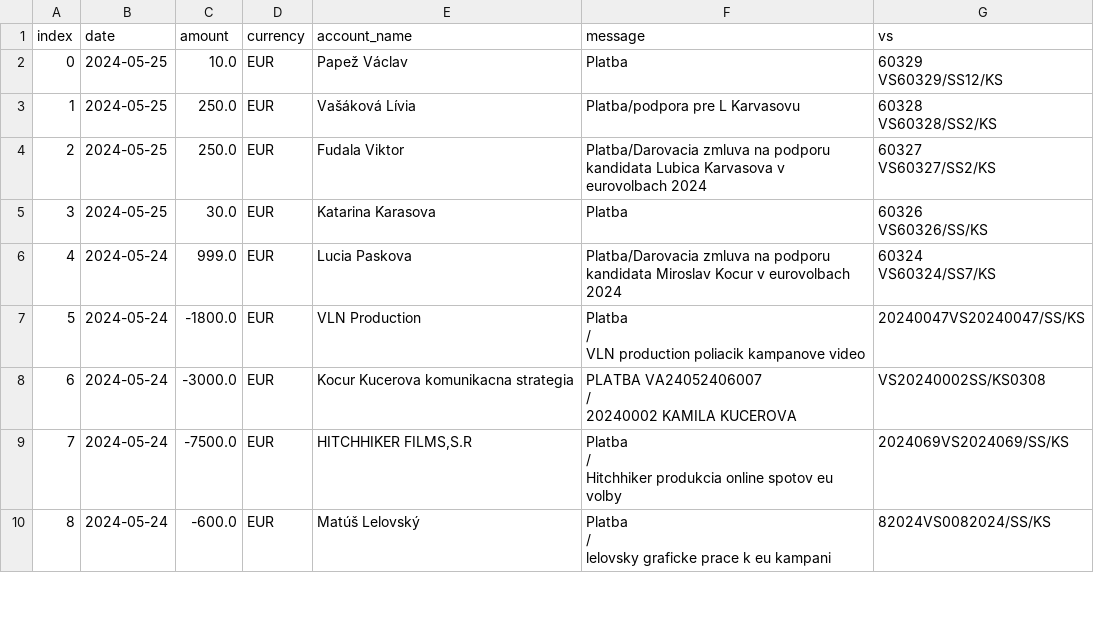
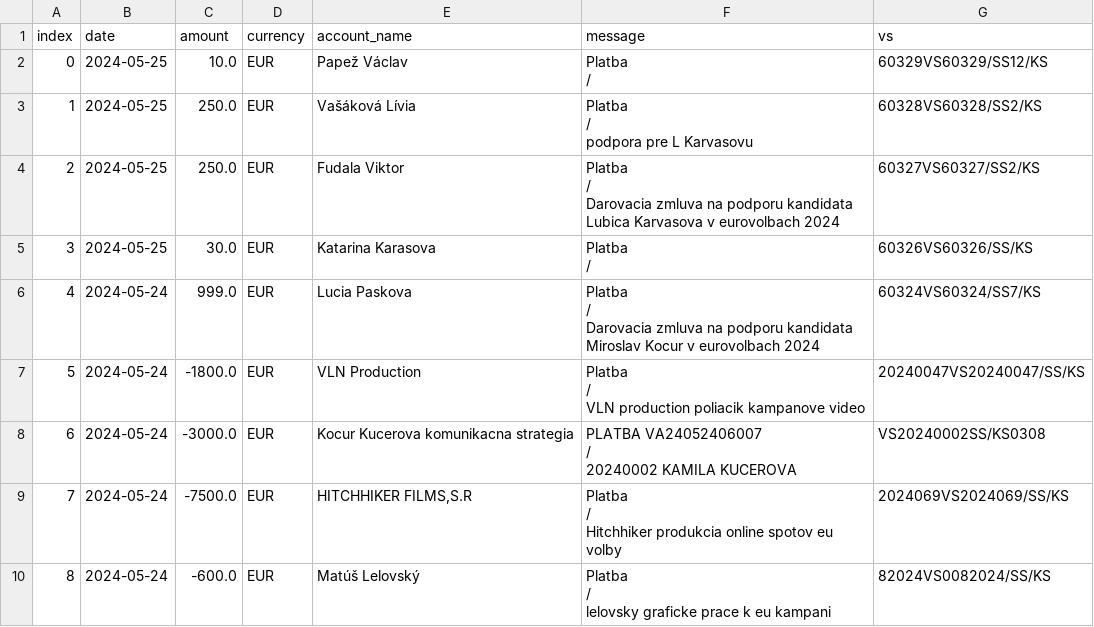
Before and after one commit to matusv/eu-elections-slovakia-2024, a CSV file: accounts/Progresívne Slovensko 2947164568.csv, drawn as a sheet; only a part is shown.

```diff
--- a/accounts/Progresívne Slovensko 2947164568.csv
+++ b/accounts/Progresívne Slovensko 2947164568.csv
@@ -1,12 +1,45 @@
 index,date,amount,currency,account_name,message,vs
-0,2024-05-25,10.0,EUR,Papež Václav,Platba,"60329
-VS60329/SS12/KS"
-1,2024-05-25,250.0,EUR,Vašáková Lívia,Platba/podpora pre L Karvasovu,"60328
-VS60328/SS2/KS"
-2,2024-05-25,250.0,EUR,Fudala Viktor,Platba/Darovacia zmluva na podporu kandidata Lubica Karvasova v eurovolbach 2024,"60327
-VS60327/SS2/KS"
-3,2024-05-25,30.0,EUR,Katarina Karasova,Platba,"60326
-VS60326/SS/KS"
-4,2024-05-24,999.0,EUR,Lucia Paskova,Platba/Darovacia zmluva na podporu kandidata Miroslav Kocur v eurovolbach 2024,"60324
-VS60324/SS7/KS"
+0,2024-05-25,10.0,EUR,Papež Václav,"
+                        Platba
+                    /
+
+                    ","
+                        60329VS60329/SS12/KS
+                    "
+1,2024-05-25,250.0,EUR,"
+                            Vašáková Lívia
+                    ","
+                        Platba
+                    /
+                        podpora pre L  Karvasovu
+                    ","
+                        60328VS60328/SS2/KS
+                    "
+2,2024-05-25,250.0,EUR,"
+                            Fudala Viktor
+                    ","
+                        Platba
+                    /
+                        Darovacia zmluva na podporu kandidata Lubica Karvasova v eurovolbach 2024
+                    ","
+                        60327VS60327/SS2/KS
+                    "
+3,2024-05-25,30.0,EUR,"
+                            Katarina Karasova
+                    ","
+                        Platba
+                    /
+
+                    ","
+                        60326VS60326/SS/KS
+                    "
+4,2024-05-24,999.0,EUR,"
+                            Lucia Paskova
+                    ","
+                        Platba
+                    /
+                        Darovacia zmluva na podporu kandidata Miroslav Kocur v eurovolbach 2024
+                    ","
+                        60324VS60324/SS7/KS
+                    "
 5,2024-05-24,-1800.0,EUR,"
```
Also changed, not shown: accounts/Demokrati 2946166297.csv, accounts/KDH 5213419510.csv, 3 other files.
